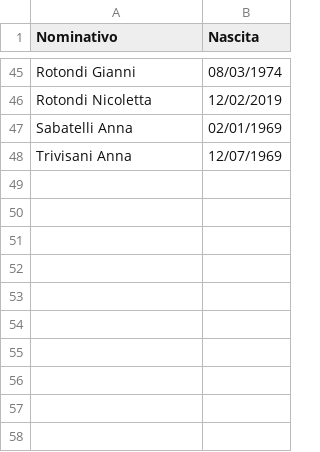
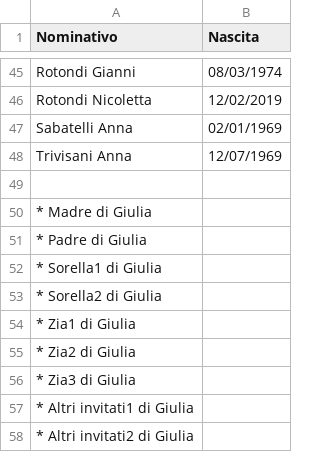
Before and after one commit to Sebastiano-Mazzarisi/Prog, a CSV file: Matrimonio/Invitati.csv, drawn as a sheet; only a part is shown, gaps mark what is left out; the diff names each change by its address in the sheet, - before the commit and + after, or states it on an @@ line.

Commit message:
Add files via upload

```diff
--- a/Matrimonio/Invitati.csv
+++ b/Matrimonio/Invitati.csv
+row 49: (empty)
+row 50: * Madre di Giulia
+row 51: * Padre di Giulia
+row 52: * Sorella1 di Giulia
+row 53: * Sorella2 di Giulia
+row 54: * Zia1 di Giulia
+row 55: * Zia2 di Giulia
+row 56: * Zia3 di Giulia
+row 57: * Altri invitati1 di Giulia
+row 58: * Altri invitati2 di Giulia
```
